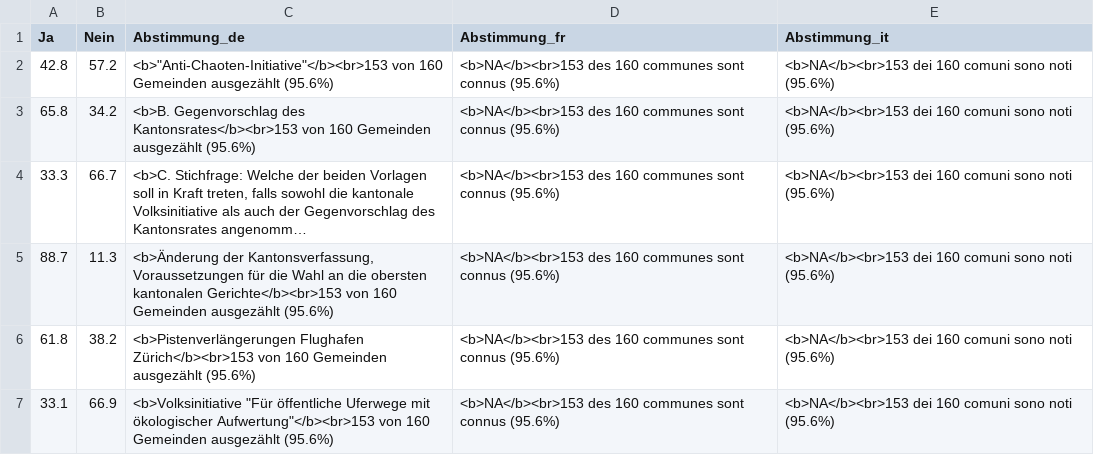
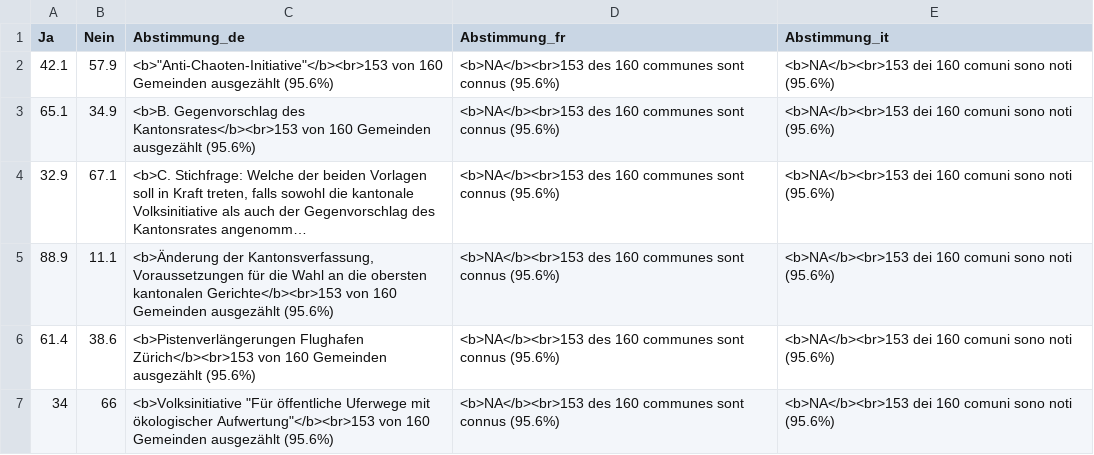
Before and after one commit to awp-finanznachrichten/lena_maerz2024, a CSV file: Output_Overviews/Uebersicht_dw_ZH.csv, drawn as a sheet; long unchanged cells end in …; the diff names each change by its address in the sheet, - before the commit and + after, or states it on an @@ line.

```diff
--- a/Output_Overviews/Uebersicht_dw_ZH.csv
+++ b/Output_Overviews/Uebersicht_dw_ZH.csv
-A2 (Ja): 42.8
+A2 (Ja): 42.1
-B2 (Nein): 57.2
+B2 (Nein): 57.9
-A3 (Ja): 65.8
+A3 (Ja): 65.1
-B3 (Nein): 34.2
+B3 (Nein): 34.9
-A4 (Ja): 33.3
+A4 (Ja): 32.9
-B4 (Nein): 66.7
+B4 (Nein): 67.1
-A5 (Ja): 88.7
+A5 (Ja): 88.9
-B5 (Nein): 11.3
+B5 (Nein): 11.1
-A6 (Ja): 61.8
+A6 (Ja): 61.4
-B6 (Nein): 38.2
+B6 (Nein): 38.6
-A7 (Ja): 33.1
+A7 (Ja): 34
-B7 (Nein): 66.9
+B7 (Nein): 66
```
Also changed, not shown: Output_Switzerland/AHV_13Rente_all_data.csv, Output_Switzerland/AHV_13Rente_dw_kantone.csv, 6 other files.
